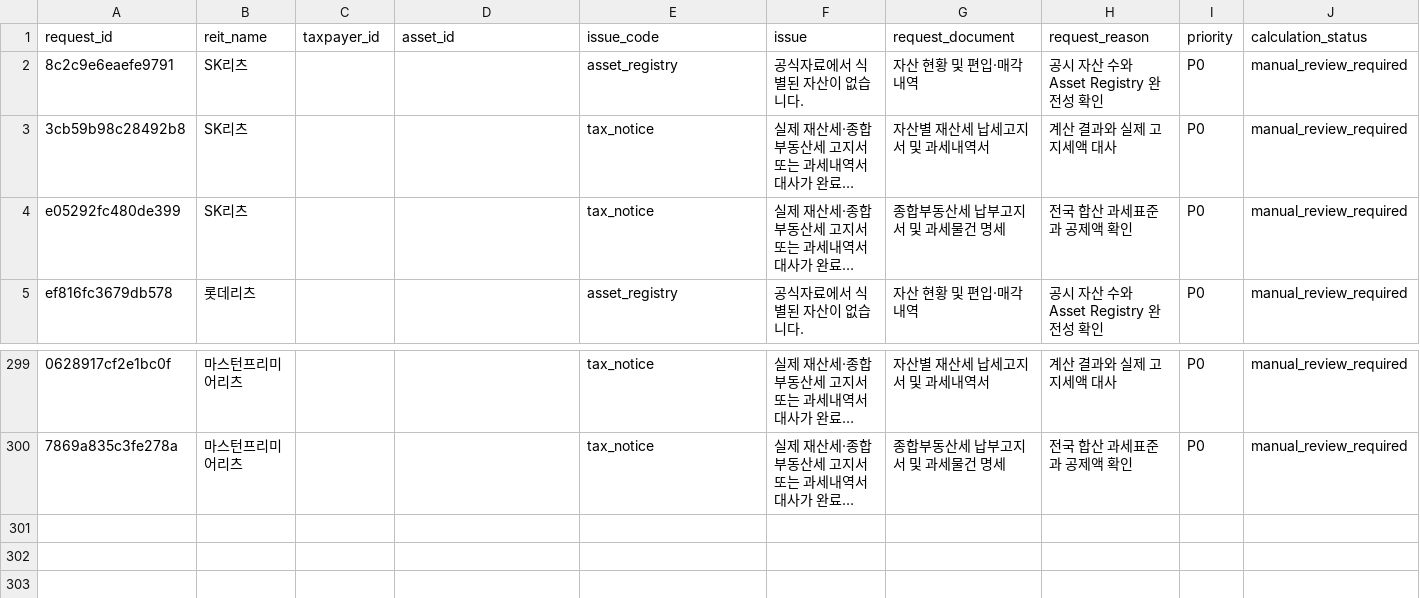
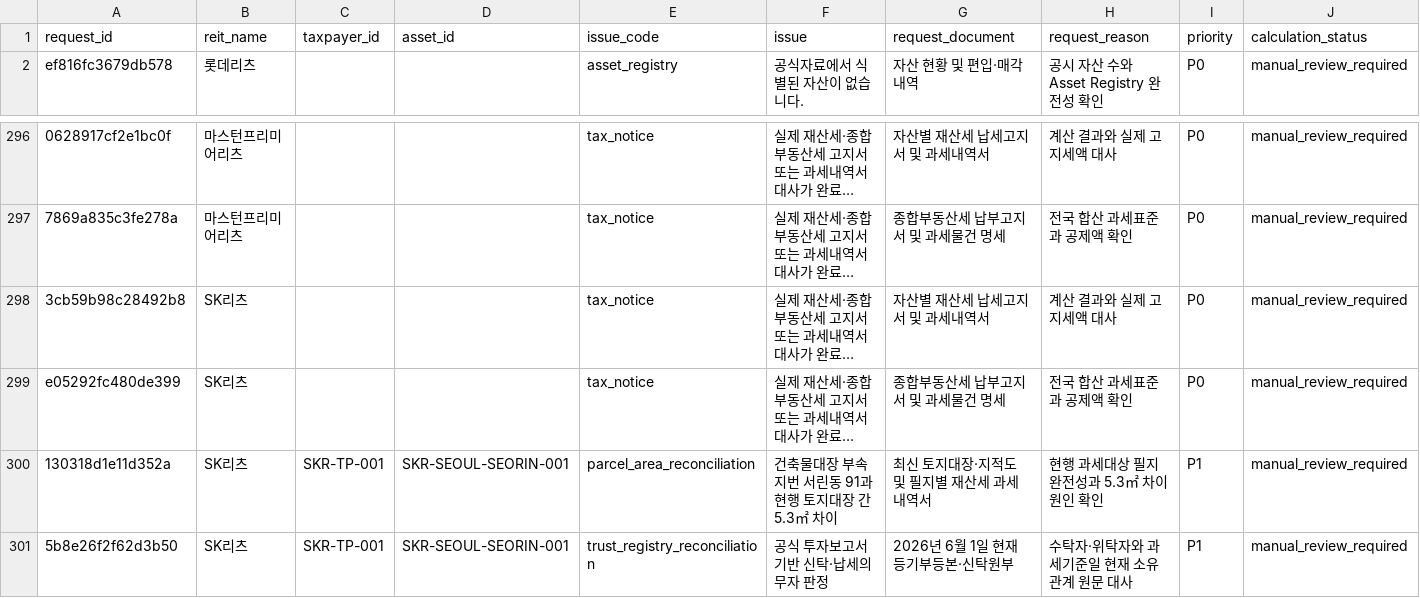
Before and after one commit to hahnjune0118/k-reit-risk-intelligence-platform, a CSV file: data/v15/request_list.csv, drawn as a sheet; only a part is shown, gaps mark what is left out; long unchanged cells end in …; removed rows and columns are numbered as before the commit, all else as after; rows hold the shown columns only; the diff names each change by its address in the sheet, - before the commit and + after, or states it on an @@ line.

```diff
--- a/data/v15/request_list.csv
+++ b/data/v15/request_list.csv
-row 2: 8c2c9e6eaefe9791 | SK리츠 |  |  | asset_registry | 공식자료에서 식별된 자산이 없습니다. | 자산 현황 및 편입·매각 내역 | 공시 자산 수와 Asset Registry 완전성 확인 | P0 | manual_review_required
@@ row 3 moved to row 298: 3cb59b98c28492b8 @@
@@ row 4 moved to row 299: e05292fc480de399 @@
+row 300: 130318d1e11d352a | SK리츠 | SKR-TP-001 | SKR-SEOUL-SEORIN-001 | parcel_area_reconciliation | 건축물대장 부속지번 서린동 91과 현행 토지대장 간 5.3㎡ 차이 | 최신 토지대장·지적도 및 필지별 재산세 과세내역서 | 현행 과세대상 필지 완전성과 5.3㎡ 차이 원인 확인 | P1 | manual_review_required
+row 301: 5b8e26f2f62d3b50 | SK리츠 | SKR-TP-001 | SKR-SEOUL-SEORIN-001 | trust_registry_reconciliation | 공식 투자보고서 기반 신탁·납세의무자 판정 | 2026년 6월 1일 현재 등기부등본·신탁원부 | 수탁자·위탁자와 과세기준일 현재 소유관계 원문 대사 | P1 | manual_review_required
```
Also changed, not shown: data/v15/asset_master.csv, data/v15/building_master.csv, 16 other files.
